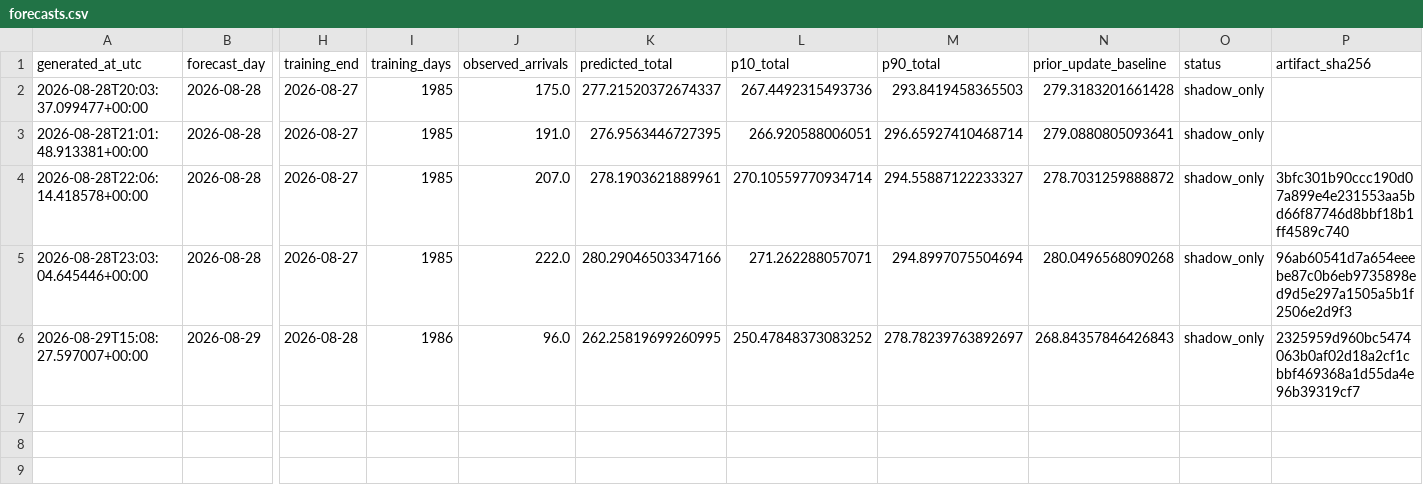
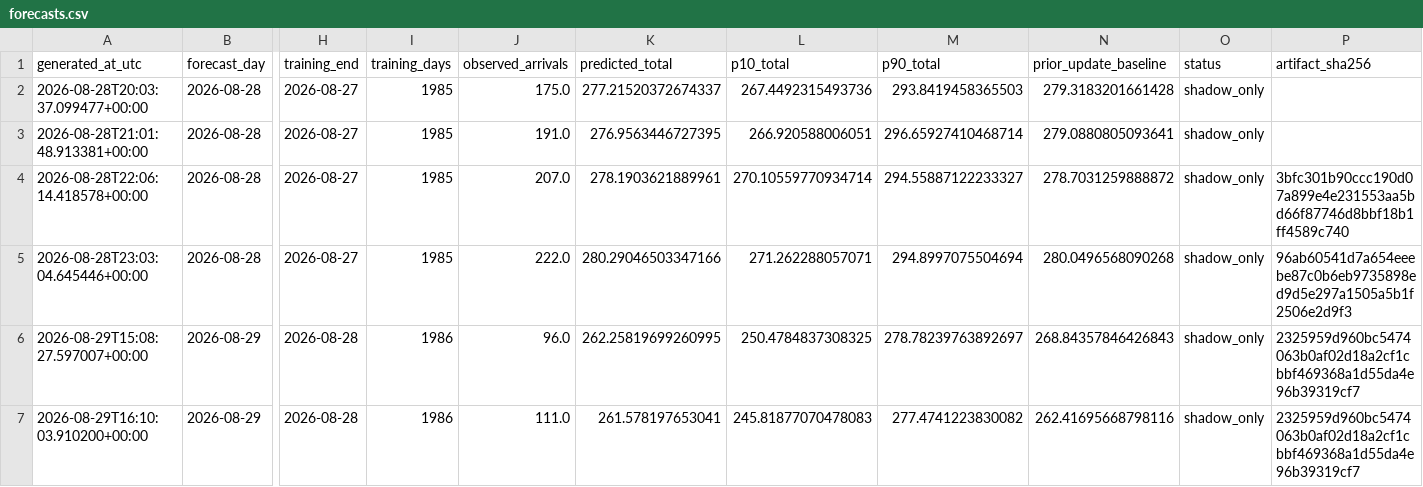
Before and after one commit to drdevinhopkins/ed-flow-2023, a CSV file: validation/intraday-day-completion-shadow/forecasts.csv, drawn as a sheet; only a part is shown, gaps mark what is left out; rows hold the shown columns only; the diff names each change by its address in the sheet, - before the commit and + after, or states it on an @@ line.

```diff
--- a/validation/intraday-day-completion-shadow/forecasts.csv
+++ b/validation/intraday-day-completion-shadow/forecasts.csv
-L6 (p10_total): 250.47848373083252
+L6 (p10_total): 250.4784837308325
+row 7: 2026-08-29T16:10:03.910200+00:00 | 2026-08-29 | 2026-08-28 | 1986 | 111.0 | 261.578197653041 | 245.81877070478083 | 277.4741223830082 | 262.41695668798116 | shadow_only | 2325959d960bc5474063b0af02d18a2cf1cbbf469368a1d55da4e96b39319cf7
```
Also changed, not shown: validation/intraday-day-completion-shadow/status-history.csv, 2 other files.
